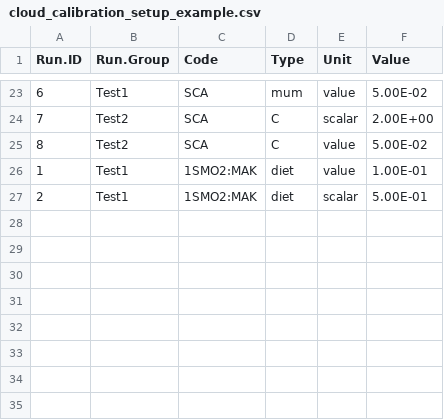
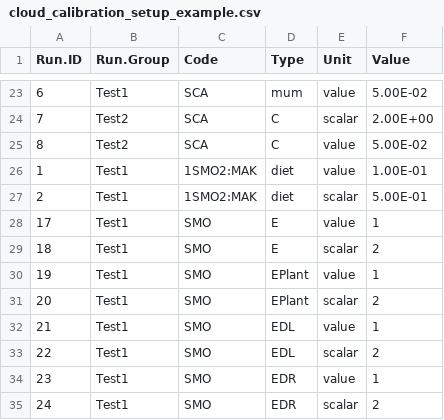
Before and after one commit to NEFSC/READ-EDAB-neusAtlantis, a CSV file: diagnostics/cloud_calibration_setup_example.csv, drawn as a sheet; only a part is shown, gaps mark what is left out.

```diff
--- a/diagnostics/cloud_calibration_setup_example.csv
+++ b/diagnostics/cloud_calibration_setup_example.csv
@@ -27 +27,9 @@ Run.ID,Run.Group,Code,Type,Unit,Value
 2,Test1,1SMO2:MAK,diet,scalar,5.00E-01
+17,Test1,SMO,E,value,1
+18,Test1,SMO,E,scalar,2
+19,Test1,SMO,EPlant,value,1
+20,Test1,SMO,EPlant,scalar,2
+21,Test1,SMO,EDL,value,1
+22,Test1,SMO,EDL,scalar,2
+23,Test1,SMO,EDR,value,1
+24,Test1,SMO,EDR,scalar,2
```
Also changed, not shown: 3 other files.
